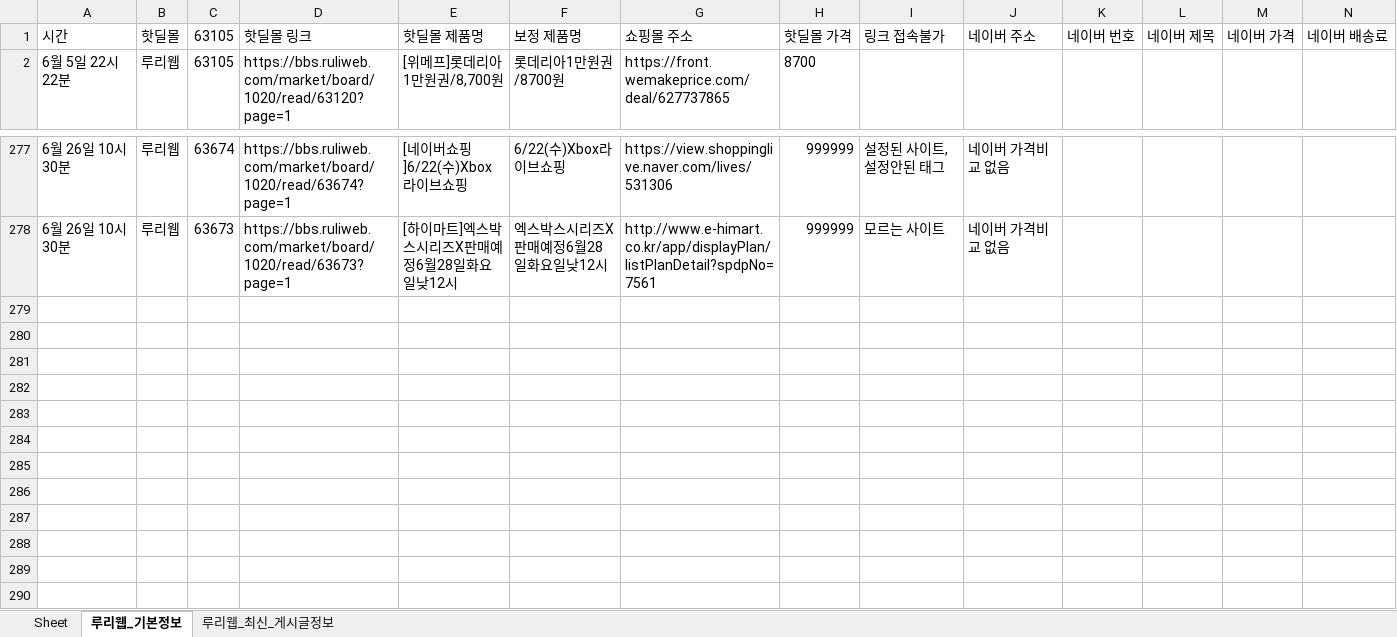
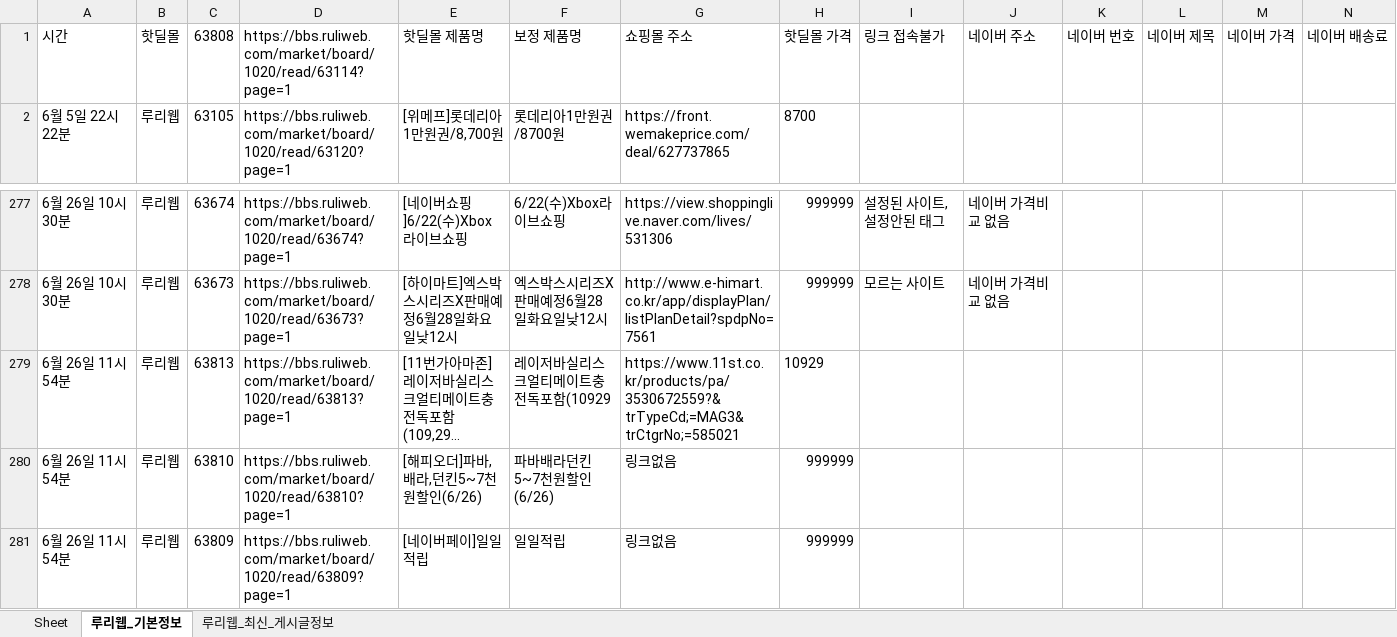
Before and after one commit to jaewook-lee4014/DeployResell, an Excel workbook: 루리웹_데이터.xlsx, sheet 루리웹_기본정보, drawn as a sheet; only a part is shown, gaps mark what is left out; values as stored, in another font and other column widths than the file's, no borders; rows hold the shown columns only; the diff names each change by its address in the sheet, - before the commit and + after, or states it on an @@ line.

Commit message:
ruliweb code modify

```diff
--- a/루리웹_데이터.xlsx (sheet 루리웹_기본정보)
+++ b/루리웹_데이터.xlsx (sheet 루리웹_기본정보)
-C1: 63105
+C1: 63808
-D1: 핫딜몰 링크
+D1: https://bbs.ruliweb.com/market/board/1020/read/63114?page=1
+row 279: 6월 26일 11시 54분 | 루리웹 | 63813 | https://bbs.ruliweb.com/market/board/1020/read/63813?page=1 | [11번가아마존]레이저바실리스크얼티메이트충전독포함(109,29... | 레이저바실리스크얼티메이트충전독포함(10929 | https://www.11st.co.kr/products/pa/3530672559?&trTypeCd;=MAG3&trCtgrNo;=585021 | 10929
+row 280: 6월 26일 11시 54분 | 루리웹 | 63810 | https://bbs.ruliweb.com/market/board/1020/read/63810?page=1 | [해피오더]파바,배라,던킨5~7천원할인(6/26) | 파바배라던킨5~7천원할인(6/26) | 링크없음 | 999999
+row 281: 6월 26일 11시 54분 | 루리웹 | 63809 | https://bbs.ruliweb.com/market/board/1020/read/63809?page=1 | [네이버페이]일일적립 | 일일적립 | 링크없음 | 999999
```
Also changed, not shown: sheet 루리웹_최신_게시글정보, 2 other files.
